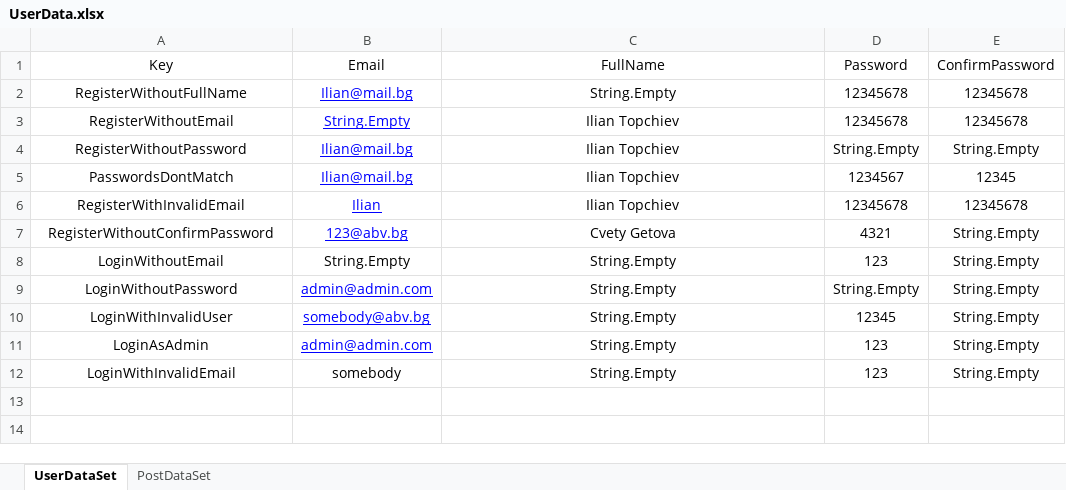
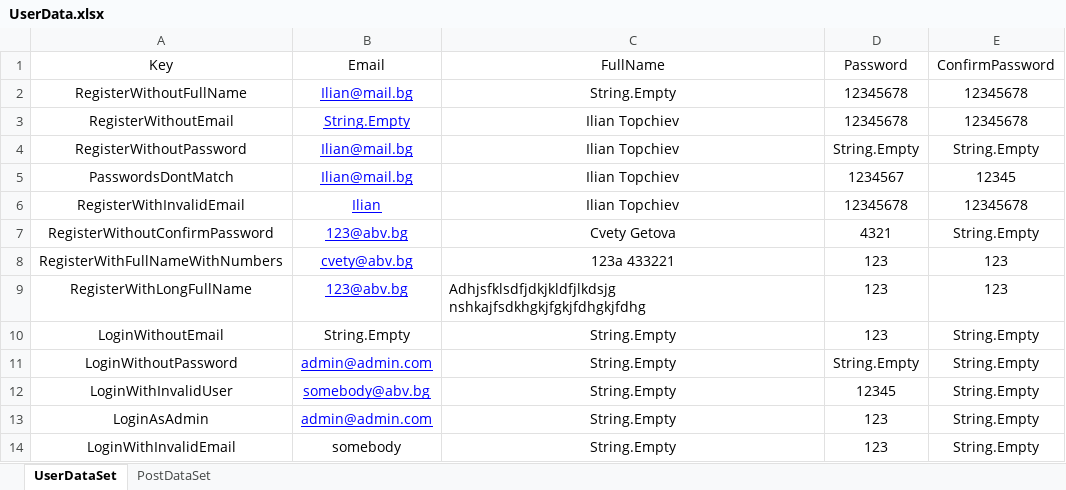
Before and after one commit to Team-Kumquat/SoftUni-QA-Blog, an Excel workbook: Blog-Skeleton/Blog.UI.Tests/DataDrivenTests/UserData.xlsx, sheet UserDataSet, drawn as a sheet; values as stored, in another font and other column widths than the file's, no borders; the diff names each change by its address in the sheet, - before the commit and + after, or states it on an @@ line.

Commit message:
LongFullNameRegisteration

```diff
--- a/Blog-Skeleton/Blog.UI.Tests/DataDrivenTests/UserData.xlsx (sheet UserDataSet)
+++ b/Blog-Skeleton/Blog.UI.Tests/DataDrivenTests/UserData.xlsx (sheet UserDataSet)
+row 8: RegisterWithFullNameWithNumbers | cvety@abv.bg | 123a 433221 | 123 | 123
+row 9: RegisterWithLongFullName | 123@abv.bg | Adhjsfklsdfjdkjkldfjlkdsjg nshkajfsdkhgkjfgkjfdhgkjfdhg | 123 | 123
```
Also changed, not shown: 3 other files.
